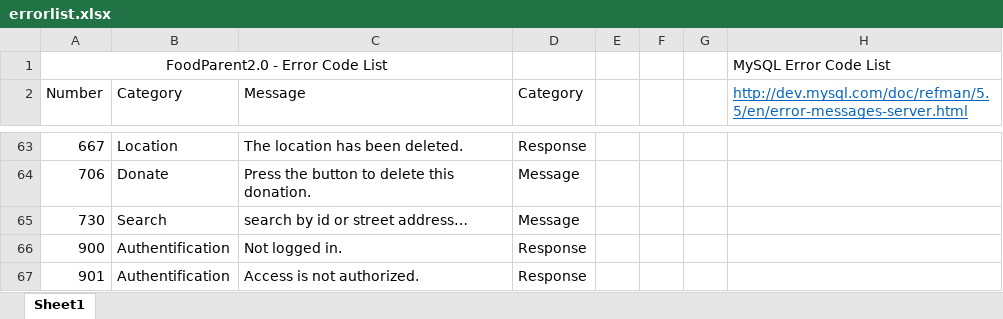
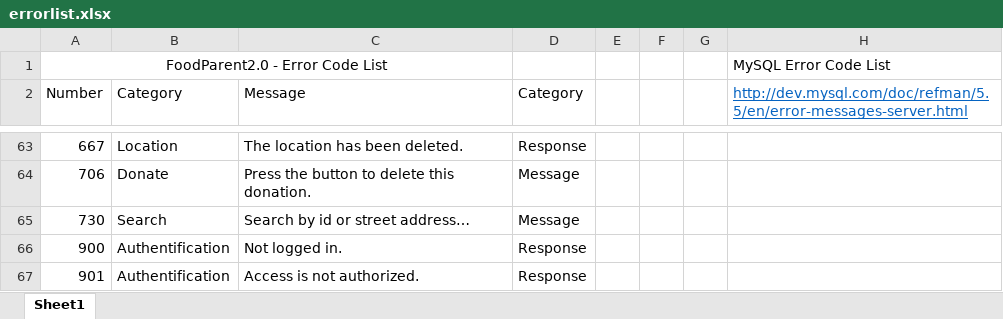
Before and after one commit to PublicDesignWorkshop/FoodParent2.0, an Excel workbook: serverconfig/errorlist.xlsx, sheet Sheet1, drawn as a sheet; only a part is shown, gaps mark what is left out; values as stored, in another font and other column widths than the file's, no borders; the diff names each change by its address in the sheet, - before the commit and + after, or states it on an @@ line.

```diff
--- a/serverconfig/errorlist.xlsx (sheet Sheet1)
+++ b/serverconfig/errorlist.xlsx (sheet Sheet1)
-C65 (Message): search by id or street address…
+C65 (Message): Search by id or street address…
```
Also changed, not shown: 3 other files.
